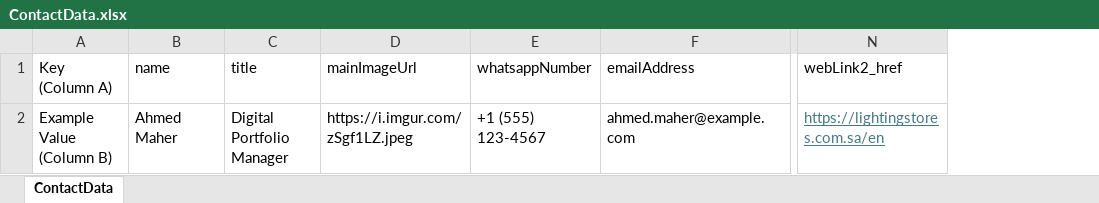
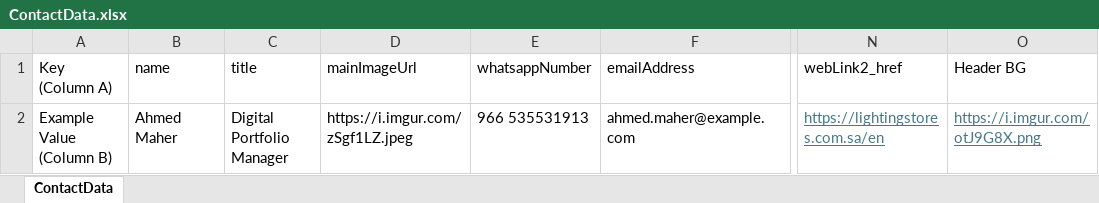
Before and after one commit to Rmoosa2014/Resume, an Excel workbook: ContactData.xlsx, sheet ContactData, drawn as a sheet; only a part is shown, gaps mark what is left out; values as stored, in another font and other column widths than the file's, no borders; the diff names each change by its address in the sheet, - before the commit and + after, or states it on an @@ line.

Commit message:
Add files via upload

```diff
--- a/ContactData.xlsx (sheet ContactData)
+++ b/ContactData.xlsx (sheet ContactData)
+column O (Header BG), row 2: https://i.imgur.com/otJ9G8X.png
-E2 (whatsappNumber): +1 (555) 123-4567
+E2 (whatsappNumber): 966 535531913
```
